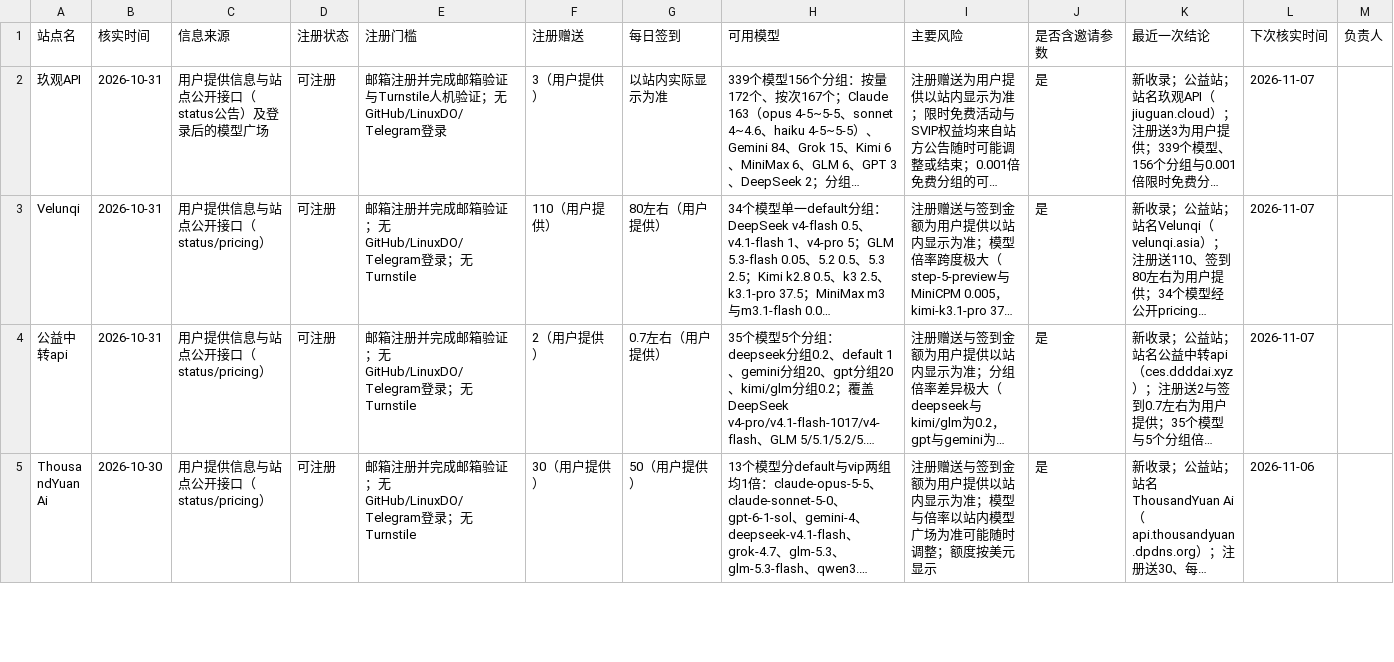
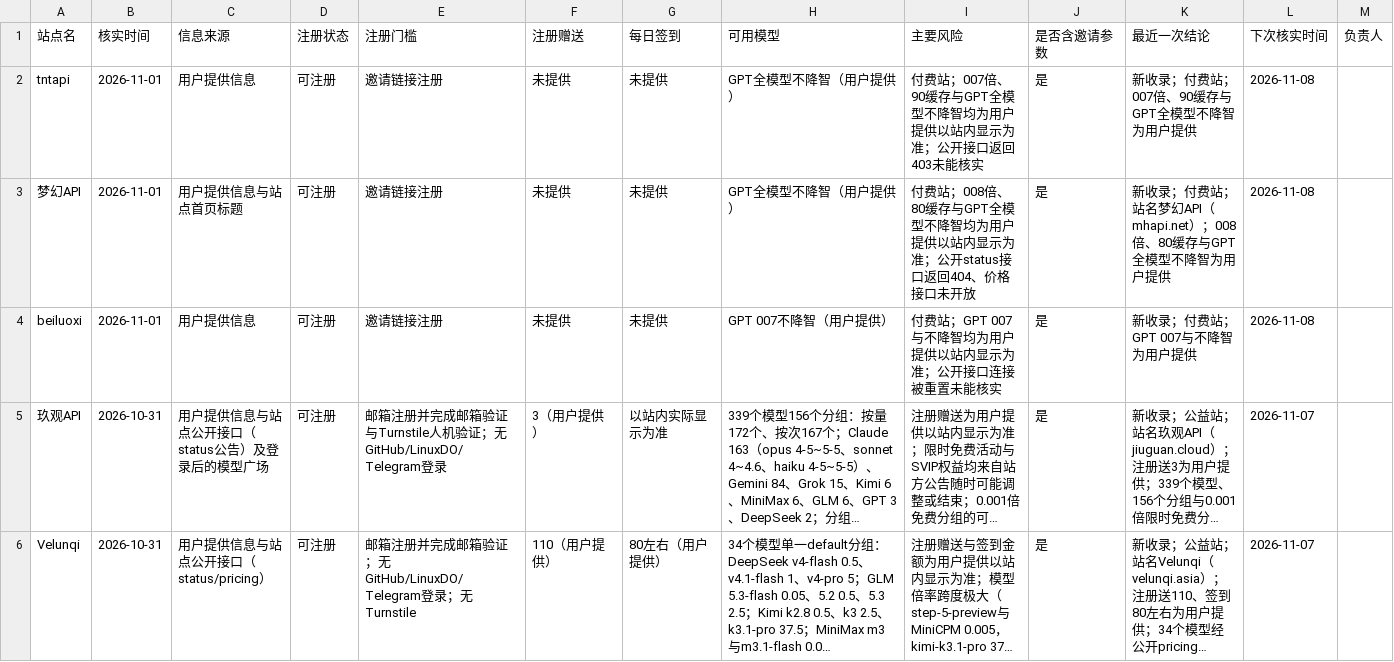
Before and after one commit to ytzzjx/ytzzjx.github.io, a CSV file: 运营推广/站点状态核实台账.csv, drawn as a sheet; only a part is shown; the shorter side is filled out with more unchanged rows; long unchanged cells end in …; the diff names each change by its address in the sheet, - before the commit and + after, or states it on an @@ line.

Commit message:
feat(directory): 新收录 tntapi、梦幻API、beiluoxi 三个付费站——007/008 倍 GPT 全模型不降智

```diff
--- a/运营推广/站点状态核实台账.csv
+++ b/运营推广/站点状态核实台账.csv
+row 2: tntapi | 2026-11-01 | 用户提供信息 | 可注册 | 邀请链接注册 | 未提供 | 未提供 | GPT全模型不降智（用户提供） | 付费站；007倍、90缓存与GPT全模型不降智均为用户提供以站内显示为准；公开接口返回403未能核实 | 是 | 新收录；付费站；007倍、90缓存与GPT全模型不降智为用户提供 | 2026-11-08
+row 3: 梦幻API | 2026-11-01 | 用户提供信息与站点首页标题 | 可注册 | 邀请链接注册 | 未提供 | 未提供 | GPT全模型不降智（用户提供） | 付费站；008倍、80缓存与GPT全模型不降智均为用户提供以站内显示为准；公开status接口返回404、价格接口未开放 | 是 | 新收录；付费站；站名梦幻API（mhapi.net）；008倍、80缓存与GPT全模型不降智为用户提供 | 2026-11-08
+row 4: beiluoxi | 2026-11-01 | 用户提供信息 | 可注册 | 邀请链接注册 | 未提供 | 未提供 | GPT 007不降智（用户提供） | 付费站；GPT 007与不降智均为用户提供以站内显示为准；公开接口连接被重置未能核实 | 是 | 新收录；付费站；GPT 007与不降智为用户提供 | 2026-11-08
```
Also changed, not shown: 6 other files.
